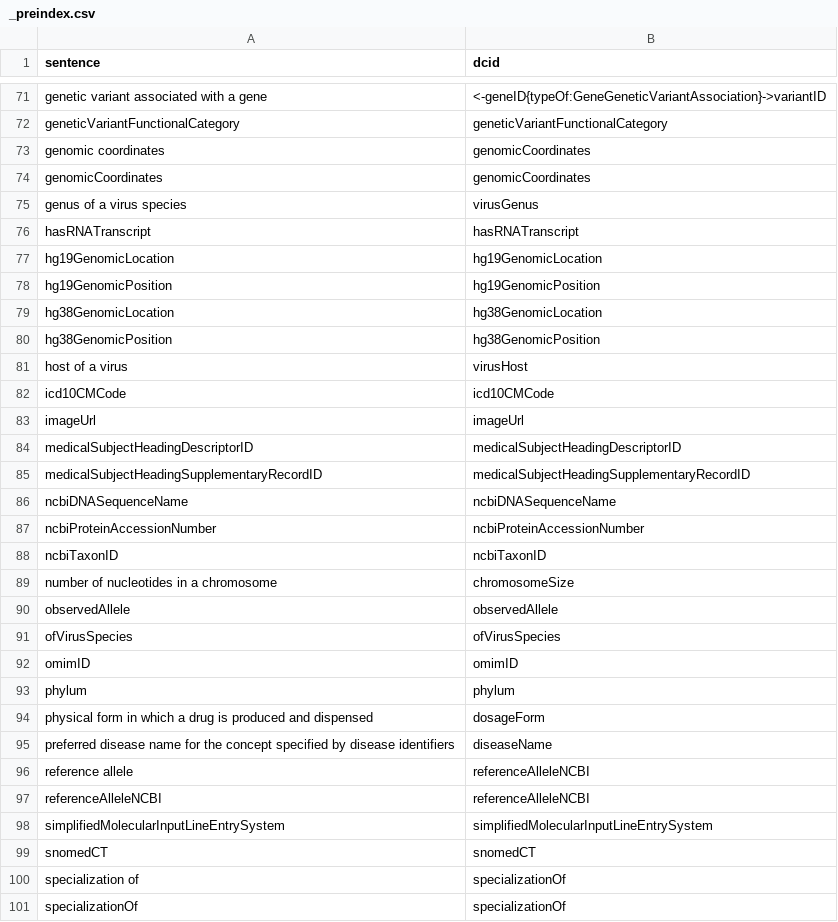
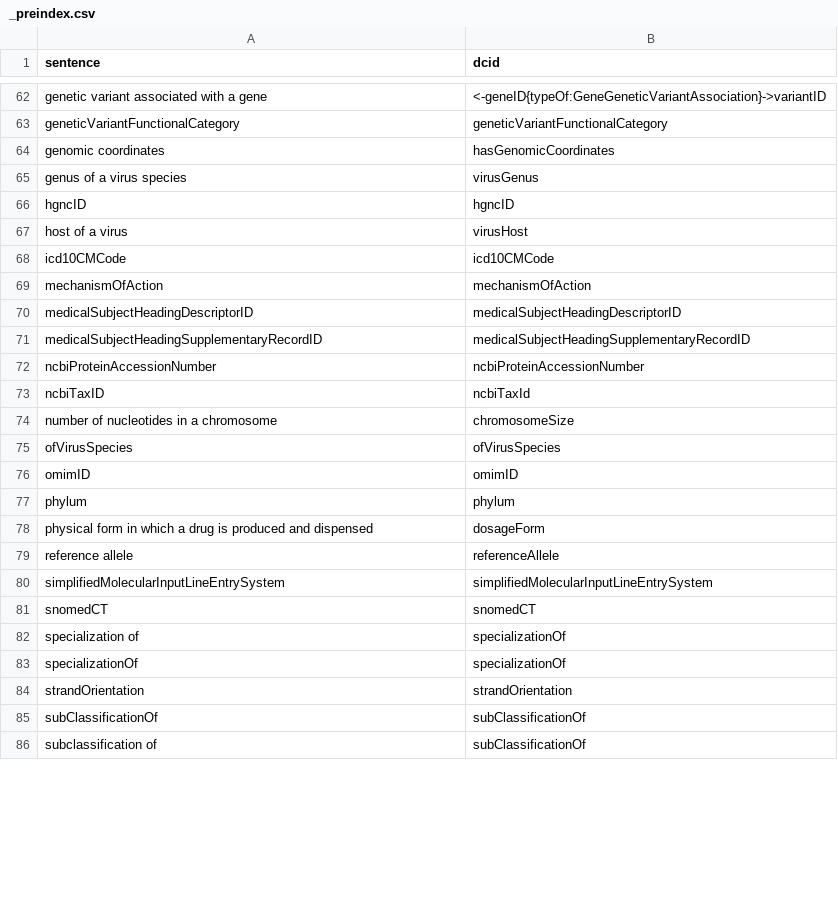
Before and after one commit to saurabh-csufi/website, a CSV file: tools/nl/embeddings/input/bio/_preindex.csv, drawn as a sheet; only a part is shown, gaps mark what is left out; the shorter side is filled out with more unchanged rows; the diff covers the shown part only.

Commit message:
[bio] Update biomed property embeddings.  (#4721)
Adds:
- mechanismOfAction
- hgncID
- inChIKey

Updates:
- unifiedMedicalLanguageSystemConceptUniqueIdentifier ->
umlsConceptUniqueID
- ncbiTaxonID->ncbiTaxId
- referenceAlleleNCBI -> referenceAllele
- genomicCoordinates -> hasGenomicCoordinates

Deletes:
- diseaseName
- observedAllele
- hg19GenomicPosition
- hg19GenomicLocation
- hg38GenomicPosition
- hg38GenomicLocation
- hasRNATranscript
- ncbiDNASequenceName
- imageUrl
- availableStrength

Example Screenshots

![image](https://github.com/user-attachments/assets/6783a776-48e0-4ceb-aa57-b0276a67d2db)

![image](https://github.com/user-attachments/assets/568b48e8-c6b6-4dce-9e99-af9bf7f0f912)

![image](https://github.com/user-attachments/assets/8f31b18b-3169-4ef0-a67d-a0b6cea3bf71)

```diff
--- a/tools/nl/embeddings/input/bio/_preindex.csv
+++ b/tools/nl/embeddings/input/bio/_preindex.csv
@@ -72,20 +63,13 @@ genetic variant associated with a gene,<-geneID{typeOf:GeneGeneticVariantAssocia
 geneticVariantFunctionalCategory,geneticVariantFunctionalCategory
-genomic coordinates,genomicCoordinates
-genomicCoordinates,genomicCoordinates
+genomic coordinates,hasGenomicCoordinates
 genus of a virus species,virusGenus
-hasRNATranscript,hasRNATranscript
-hg19GenomicLocation,hg19GenomicLocation
-hg19GenomicPosition,hg19GenomicPosition
-hg38GenomicLocation,hg38GenomicLocation
-hg38GenomicPosition,hg38GenomicPosition
+hgncID,hgncID
 host of a virus,virusHost
 icd10CMCode,icd10CMCode
-imageUrl,imageUrl
+mechanismOfAction,mechanismOfAction
 medicalSubjectHeadingDescriptorID,medicalSubjectHeadingDescriptorID
 medicalSubjectHeadingSupplementaryRecordID,medicalSubjectHeadingSupplementaryRecordID
-ncbiDNASequenceName,ncbiDNASequenceName
 ncbiProteinAccessionNumber,ncbiProteinAccessionNumber
-ncbiTaxonID,ncbiTaxonID
+ncbiTaxID,ncbiTaxId
 number of nucleotides in a chromosome,chromosomeSize
-observedAllele,observedAllele
 ofVirusSpecies,ofVirusSpecies
@@ -94,5 +78,3 @@ phylum,phylum
 physical form in which a drug is produced and dispensed,dosageForm
-preferred disease name for the concept specified by disease identifiers,diseaseName
-reference allele,referenceAlleleNCBI
-referenceAlleleNCBI,referenceAlleleNCBI
+reference allele,referenceAllele
 simplifiedMolecularInputLineEntrySystem,simplifiedMolecularInputLineEntrySystem
```
Also changed, not shown: 7 added rows, 17 removed rows and 3 edited cells elsewhere in this file, tools/nl/embeddings/input/bio/sheets_svs.csv, 7 other files.
